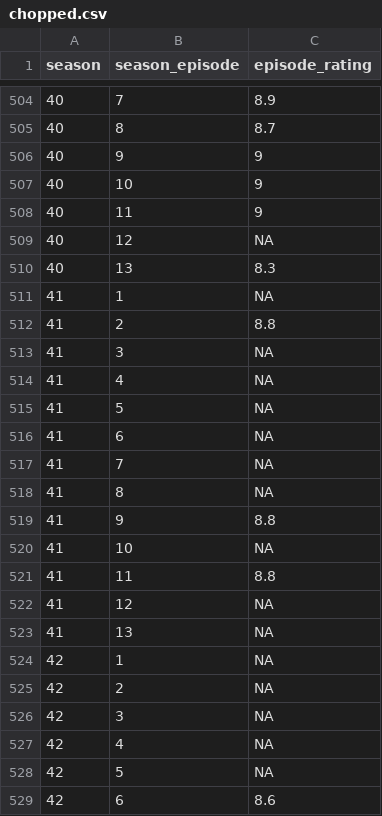
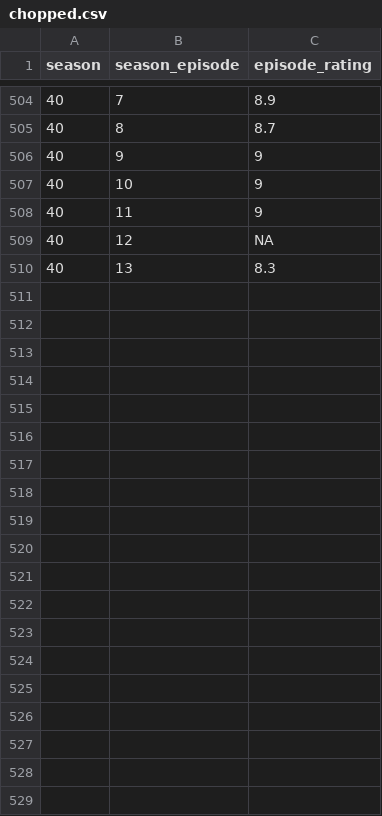
Before and after one commit to qntkhvn/36-315-summer26, a CSV file: data/chopped.csv, drawn as a sheet; only a part is shown, gaps mark what is left out; the diff covers the shown part only; the diff names each change by its address in the sheet, - before the commit and + after, or states it on an @@ line.

Commit message:
update chopped data

```diff
--- a/data/chopped.csv
+++ b/data/chopped.csv
-row 511: 41 | 1 | NA
-row 512: 41 | 2 | 8.8
-row 513: 41 | 3 | NA
-row 514: 41 | 4 | NA
-row 515: 41 | 5 | NA
-row 516: 41 | 6 | NA
-row 517: 41 | 7 | NA
-row 518: 41 | 8 | NA
-row 519: 41 | 9 | 8.8
-row 520: 41 | 10 | NA
-row 521: 41 | 11 | 8.8
-row 522: 41 | 12 | NA
-row 523: 41 | 13 | NA
-row 524: 42 | 1 | NA
-row 525: 42 | 2 | NA
-row 526: 42 | 3 | NA
-row 527: 42 | 4 | NA
-row 528: 42 | 5 | NA
-row 529: 42 | 6 | 8.6
```
Also changed, not shown: 41 removed rows elsewhere in this file.
